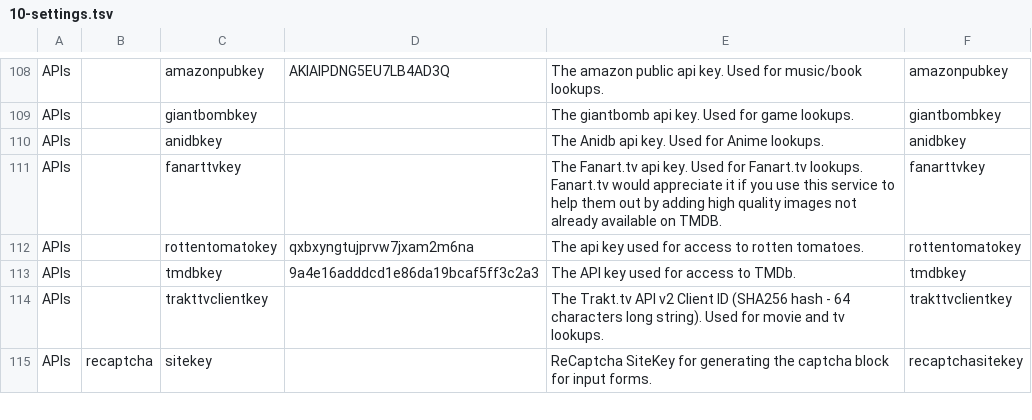
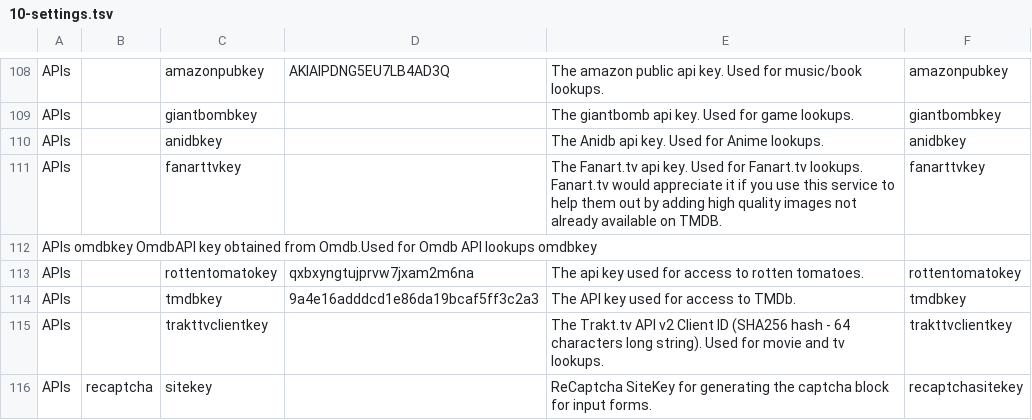
Before and after one commit to xbmc4lyfe/newznab-tmux, a TSV file: resources/db/schema/data/10-settings.tsv, drawn as a sheet; only a part is shown, gaps mark what is left out; the diff names each change by its address in the sheet, - before the commit and + after, or states it on an @@ line.

Commit message:
Add OMDbAPI apikey support for future use as it will go private soon

```diff
--- a/resources/db/schema/data/10-settings.tsv
+++ b/resources/db/schema/data/10-settings.tsv
+row 112: APIs omdbkey OmdbAPI key obtained from Omdb.Used for Omdb API lookups omdbkey
```
Also changed, not shown: 5 other files.
